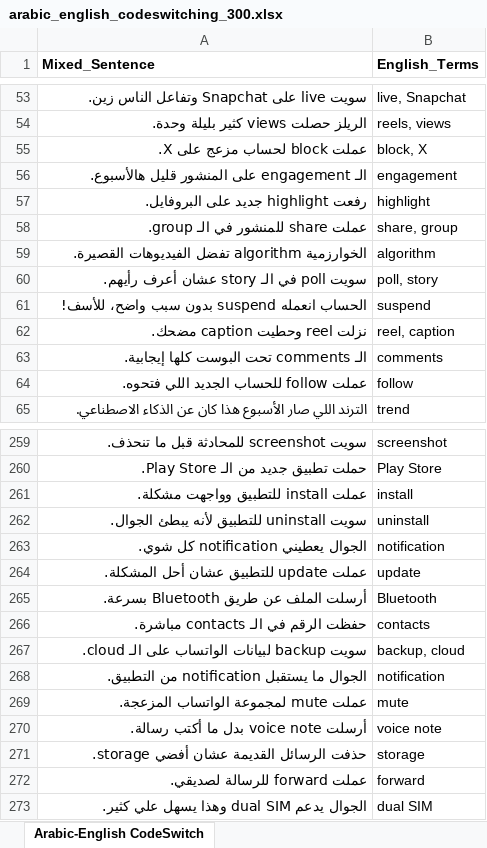
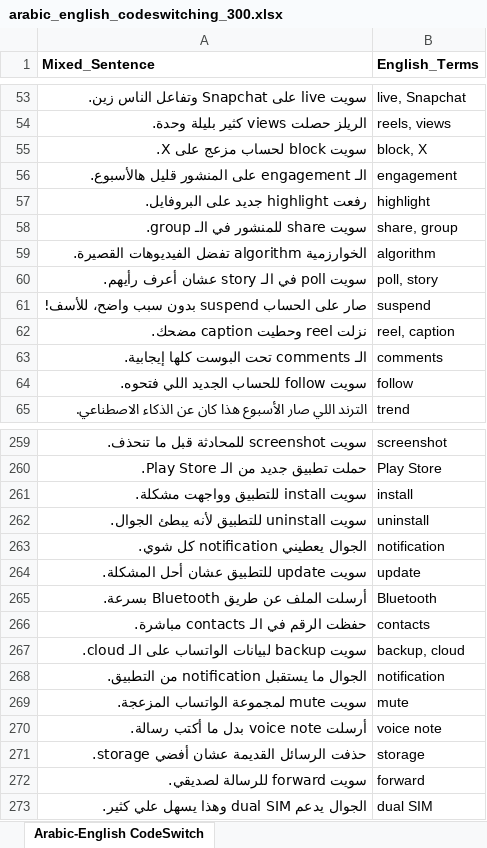
Before and after one commit to jjujjo/stc_voice_data_collection, an Excel workbook: arabic_english_codeswitching_300.xlsx, sheet Arabic-English CodeSwitch, drawn as a sheet; only a part is shown, gaps mark what is left out; values as stored, in another font and other column widths than the file's, no borders; the diff covers the shown part only; the diff names each change by its address in the sheet, - before the commit and + after, or states it on an @@ line.

```diff
--- a/arabic_english_codeswitching_300.xlsx (sheet Arabic-English CodeSwitch)
+++ b/arabic_english_codeswitching_300.xlsx (sheet Arabic-English CodeSwitch)
-A55 (Mixed_Sentence): عملت block لحساب مزعج على X.
+A55 (Mixed_Sentence): سويت block لحساب مزعج على X.
-A58 (Mixed_Sentence): عملت share للمنشور في الـ group.
+A58 (Mixed_Sentence): سويت share للمنشور في الـ group.
-A61 (Mixed_Sentence): الحساب انعمله suspend بدون سبب واضح، للأسف!
+A61 (Mixed_Sentence): صار على الحساب suspend بدون سبب واضح، للأسف!
-A64 (Mixed_Sentence): عملت follow للحساب الجديد اللي فتحوه.
+A64 (Mixed_Sentence): سويت follow للحساب الجديد اللي فتحوه.
-A261 (Mixed_Sentence): عملت install للتطبيق وواجهت مشكلة.
+A261 (Mixed_Sentence): سويت install للتطبيق وواجهت مشكلة.
-A264 (Mixed_Sentence): عملت update للتطبيق عشان أحل المشكلة.
+A264 (Mixed_Sentence): سويت update للتطبيق عشان أحل المشكلة.
-A269 (Mixed_Sentence): عملت mute لمجموعة الواتساب المزعجة.
+A269 (Mixed_Sentence): سويت mute لمجموعة الواتساب المزعجة.
-A272 (Mixed_Sentence): عملت forward للرسالة لصديقي.
+A272 (Mixed_Sentence): سويت forward للرسالة لصديقي.
```
Also changed, not shown: 26 edited cells elsewhere in this sheet, arabic_english_codeswitching_1000_combined.xlsx, 1 other file.
